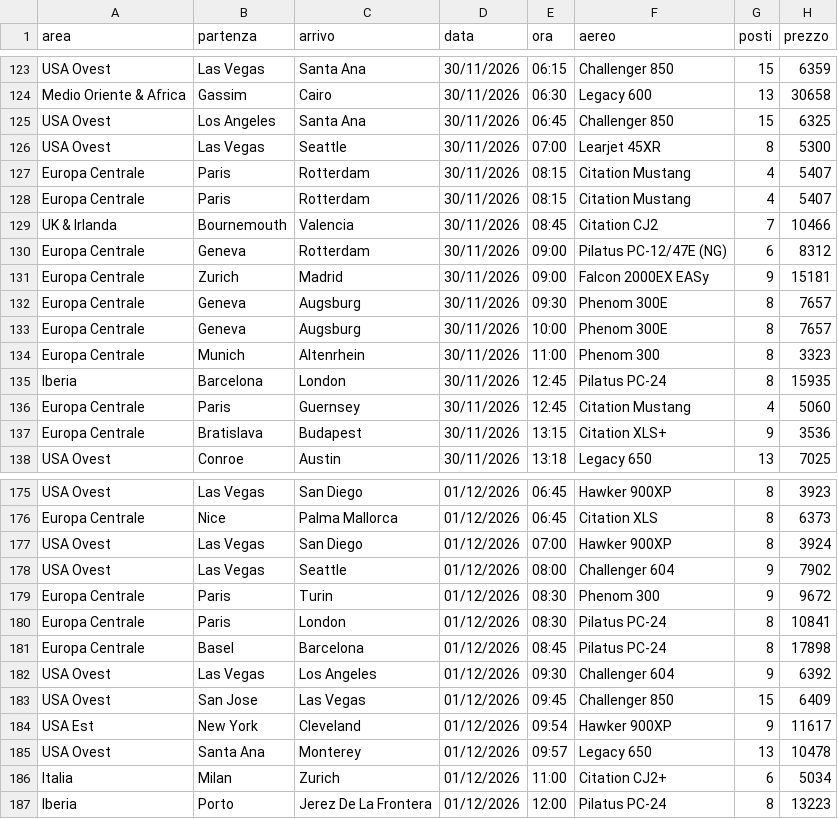
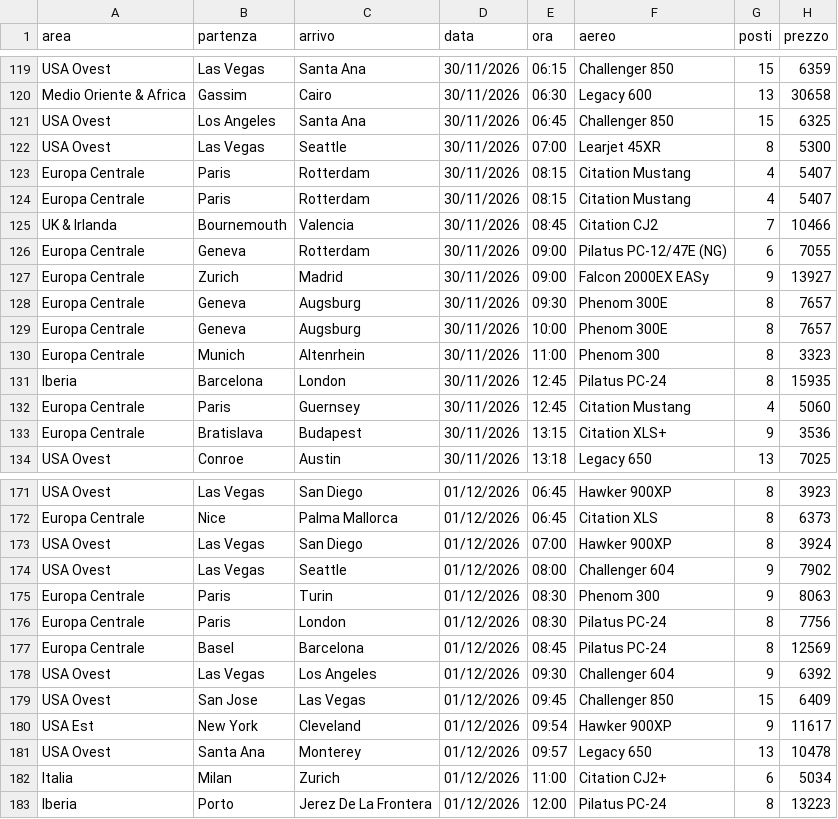
Before and after one commit to Stefano-1898/ypj-emptylegs, a CSV file: data/emptylegs_v2.csv, drawn as a sheet; only a part is shown, gaps mark what is left out; the diff covers the shown part only.

```diff
--- a/data/emptylegs_v2.csv
+++ b/data/emptylegs_v2.csv
@@ -129,4 +125,4 @@ Europa Centrale,Paris,Rotterdam,30/11/2026,08:15,Citation Mustang,4,5407
 UK & Irlanda,Bournemouth,Valencia,30/11/2026,08:45,Citation CJ2,7,10466
-Europa Centrale,Geneva,Rotterdam,30/11/2026,09:00,Pilatus PC-12/47E (NG),6,8312
-Europa Centrale,Zurich,Madrid,30/11/2026,09:00,Falcon 2000EX EASy,9,15181
+Europa Centrale,Geneva,Rotterdam,30/11/2026,09:00,Pilatus PC-12/47E (NG),6,7055
+Europa Centrale,Zurich,Madrid,30/11/2026,09:00,Falcon 2000EX EASy,9,13927
 Europa Centrale,Geneva,Augsburg,30/11/2026,09:30,Phenom 300E,8,7657
@@ -178,5 +174,5 @@ USA Ovest,Las Vegas,San Diego,01/12/2026,07:00,Hawker 900XP,8,3924
 USA Ovest,Las Vegas,Seattle,01/12/2026,08:00,Challenger 604,9,7902
-Europa Centrale,Paris,Turin,01/12/2026,08:30,Phenom 300,9,9672
-Europa Centrale,Paris,London,01/12/2026,08:30,Pilatus PC-24,8,10841
-Europa Centrale,Basel,Barcelona,01/12/2026,08:45,Pilatus PC-24,8,17898
+Europa Centrale,Paris,Turin,01/12/2026,08:30,Phenom 300,9,8063
+Europa Centrale,Paris,London,01/12/2026,08:30,Pilatus PC-24,8,7756
+Europa Centrale,Basel,Barcelona,01/12/2026,08:45,Pilatus PC-24,8,12569
 USA Ovest,Las Vegas,Los Angeles,01/12/2026,09:30,Challenger 604,9,6392
```
Also changed, not shown: 1 added row, 6 removed rows, 1 moved row and 2 edited cells elsewhere in this file, data/emptylegs.csv, 4 other files.
